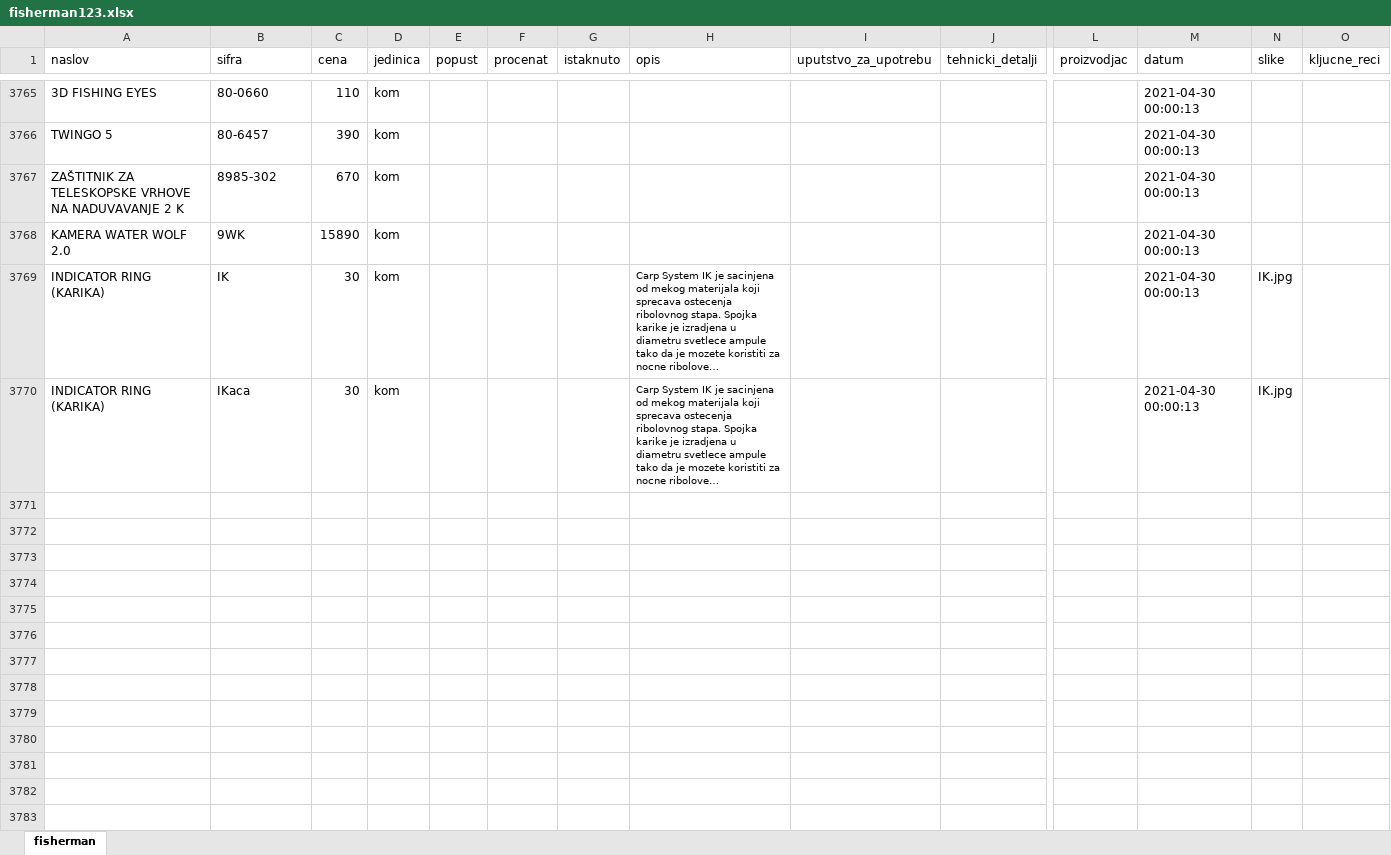
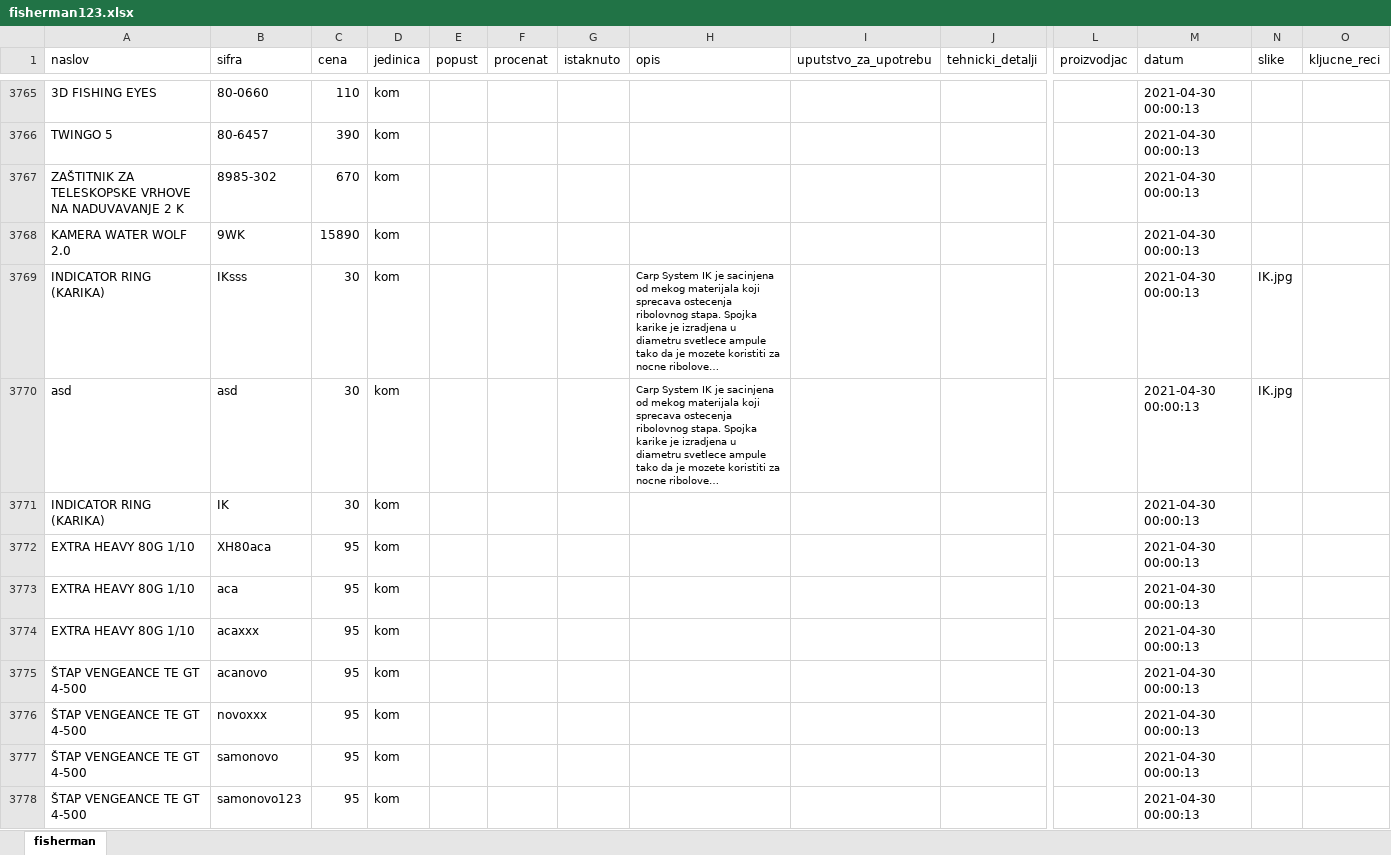
Before and after one commit to AleksandarVrencev/website_maintenance, an Excel workbook: fisherman123.xlsx, sheet fisherman, drawn as a sheet; only a part is shown, gaps mark what is left out; values as stored, in another font and other column widths than the file's, no borders; addresses are those after the commit; rows hold the shown columns only; the diff names each change by its address in the sheet, - before the commit and + after, or states it on an @@ line.

```diff
--- a/fisherman123.xlsx (sheet fisherman)
+++ b/fisherman123.xlsx (sheet fisherman)
-B3769 (sifra): IK
+B3769 (sifra): IKsss
+row 3770: asd | asd | 30 | kom |  |  |  | Carp System IK je sacinjena od mekog materijala koji sprecava ostecenja ribolovnog stapa. Spojka karike je izradjena u diametru svetlece ampule tako da je mozete koristiti za nocne ribolove… |  |  |  | 2021-04-30 00:00:13 | IK.jpg
-B3771 (sifra): IKaca
+B3771 (sifra): IK
-H3771 (opis): Carp System IK je sacinjena od mekog materijala koji sprecava ostecenja ribolovnog stapa. Spojka karike je izradjena u diametru svetlece ampule tako da je mozete koristiti za nocne ribolove…
+H3771 (opis): (empty)
-N3771 (slike): IK.jpg
+N3771 (slike): (empty)
+row 3772: EXTRA HEAVY 80G 1/10 | XH80aca | 95 | kom |  |  |  |  |  |  |  | 2021-04-30 00:00:13
+row 3773: EXTRA HEAVY 80G 1/10 | aca | 95 | kom |  |  |  |  |  |  |  | 2021-04-30 00:00:13
+row 3774: EXTRA HEAVY 80G 1/10 | acaxxx | 95 | kom |  |  |  |  |  |  |  | 2021-04-30 00:00:13
+row 3775: ŠTAP VENGEANCE TE GT 4-500 | acanovo | 95 | kom |  |  |  |  |  |  |  | 2021-04-30 00:00:13
+row 3776: ŠTAP VENGEANCE TE GT 4-500 | novoxxx | 95 | kom |  |  |  |  |  |  |  | 2021-04-30 00:00:13
+row 3777: ŠTAP VENGEANCE TE GT 4-500 | samonovo | 95 | kom |  |  |  |  |  |  |  | 2021-04-30 00:00:13
+row 3778: ŠTAP VENGEANCE TE GT 4-500 | samonovo123 | 95 | kom |  |  |  |  |  |  |  | 2021-04-30 00:00:13
```
Also changed, not shown: kategorije.xlsx, zalihe.xlsx, 2 other files.
